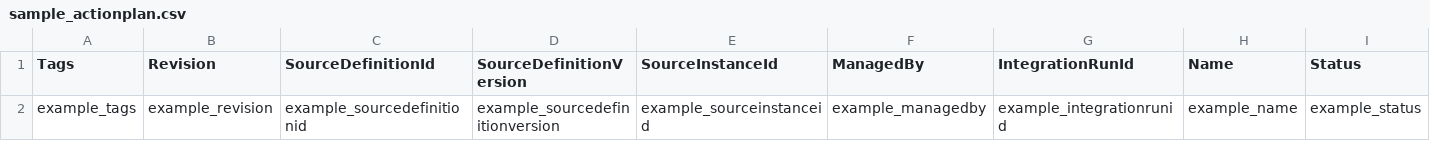
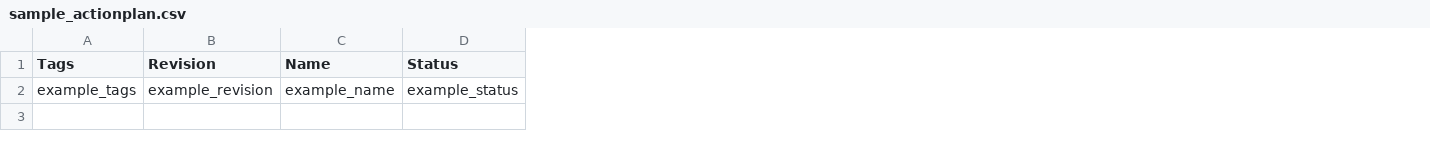
Before and after one commit to theopenlane/core, a CSV file: internal/httpserve/handlers/csv/sample_actionplan.csv, drawn as a sheet; only a part is shown; the diff names each change by its address in the sheet, - before the commit and + after, or states it on an @@ line.

```diff
--- a/internal/httpserve/handlers/csv/sample_actionplan.csv
+++ b/internal/httpserve/handlers/csv/sample_actionplan.csv
-column C (SourceDefinitionId), row 2: example_sourcedefinitionid
-column D (SourceDefinitionVersion), row 2: example_sourcedefinitionversion
-column E (SourceInstanceId), row 2: example_sourceinstanceid
-column F (ManagedBy), row 2: example_managedby
-column G (IntegrationRunId), row 2: example_integrationrunid
```
Also changed, not shown: internal/httpserve/handlers/csv/sample_asset.csv, internal/httpserve/handlers/csv/sample_checkresult.csv, 36 other files.
